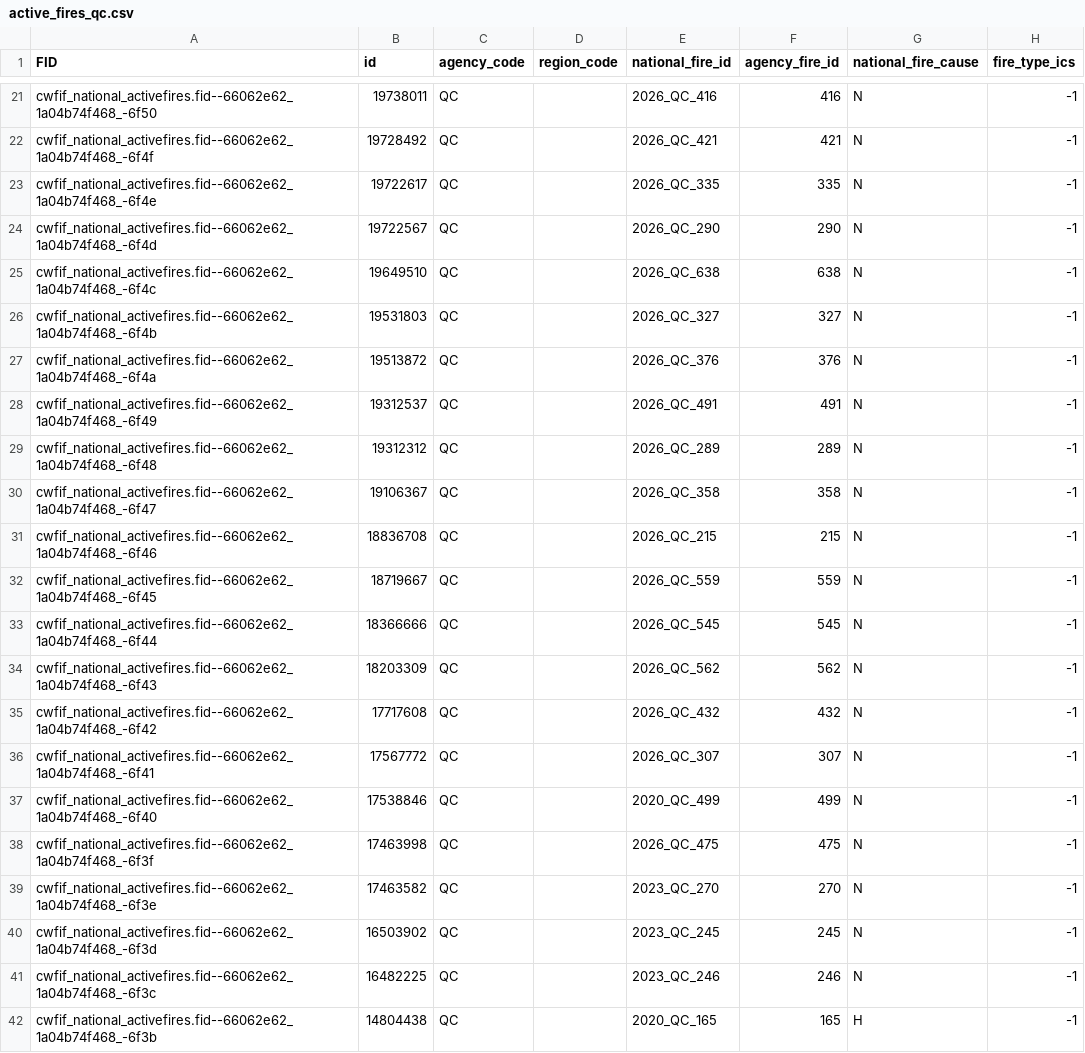
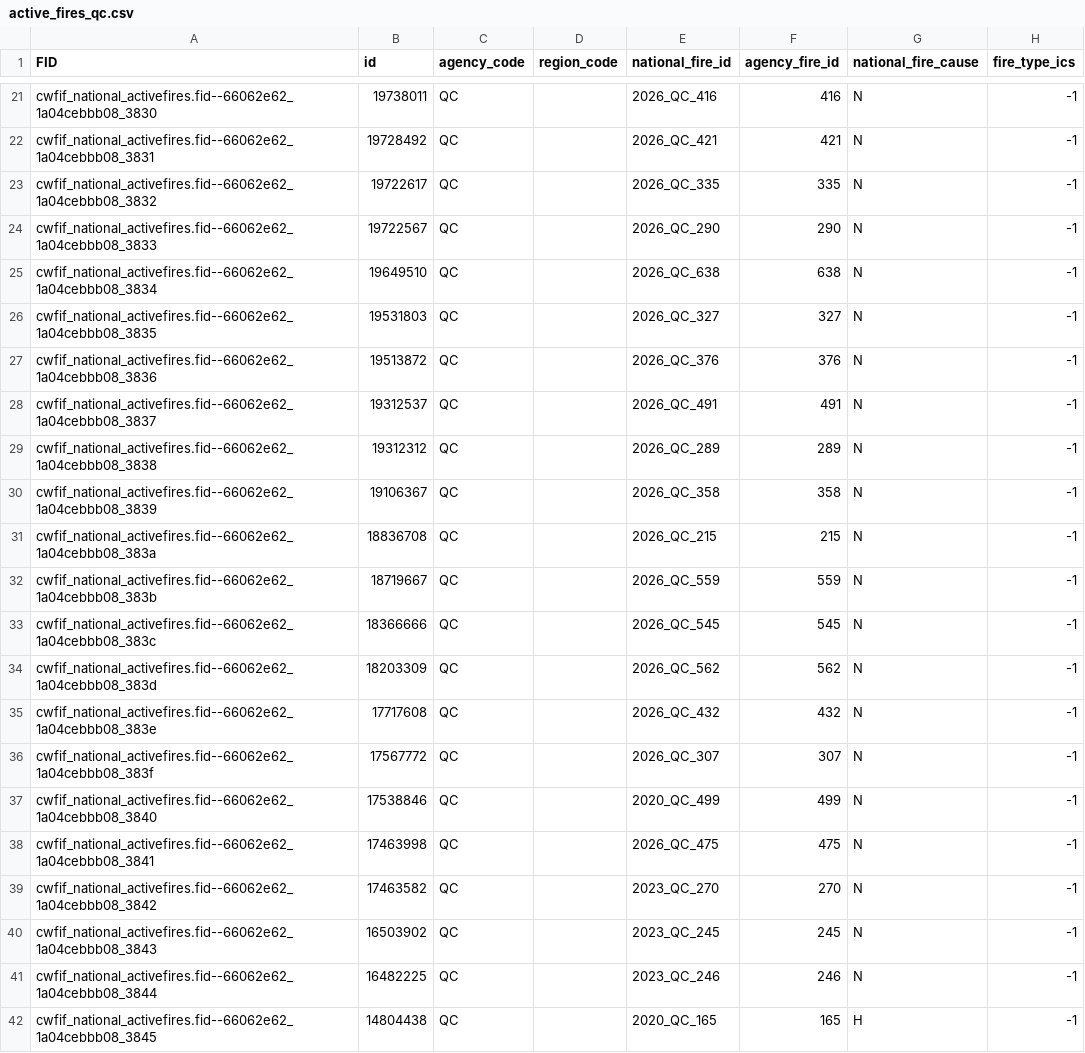
Before and after one commit to jagius/cda-air-quality-compiler, a CSV file: docs/active_fires_qc.csv, drawn as a sheet; only a part is shown, gaps mark what is left out; the diff covers the shown part only; the diff names each change by its address in the sheet, - before the commit and + after, or states it on an @@ line.

```diff
--- a/docs/active_fires_qc.csv
+++ b/docs/active_fires_qc.csv
-A21 (FID): cwfif_national_activefires.fid--66062e62_1a04b74f468_-6f50
+A21 (FID): cwfif_national_activefires.fid--66062e62_1a04cebbb08_3830
-A22 (FID): cwfif_national_activefires.fid--66062e62_1a04b74f468_-6f4f
+A22 (FID): cwfif_national_activefires.fid--66062e62_1a04cebbb08_3831
-A23 (FID): cwfif_national_activefires.fid--66062e62_1a04b74f468_-6f4e
+A23 (FID): cwfif_national_activefires.fid--66062e62_1a04cebbb08_3832
-A24 (FID): cwfif_national_activefires.fid--66062e62_1a04b74f468_-6f4d
+A24 (FID): cwfif_national_activefires.fid--66062e62_1a04cebbb08_3833
-A25 (FID): cwfif_national_activefires.fid--66062e62_1a04b74f468_-6f4c
+A25 (FID): cwfif_national_activefires.fid--66062e62_1a04cebbb08_3834
-A26 (FID): cwfif_national_activefires.fid--66062e62_1a04b74f468_-6f4b
+A26 (FID): cwfif_national_activefires.fid--66062e62_1a04cebbb08_3835
-A27 (FID): cwfif_national_activefires.fid--66062e62_1a04b74f468_-6f4a
+A27 (FID): cwfif_national_activefires.fid--66062e62_1a04cebbb08_3836
-A28 (FID): cwfif_national_activefires.fid--66062e62_1a04b74f468_-6f49
+A28 (FID): cwfif_national_activefires.fid--66062e62_1a04cebbb08_3837
-A29 (FID): cwfif_national_activefires.fid--66062e62_1a04b74f468_-6f48
+A29 (FID): cwfif_national_activefires.fid--66062e62_1a04cebbb08_3838
-A30 (FID): cwfif_national_activefires.fid--66062e62_1a04b74f468_-6f47
+A30 (FID): cwfif_national_activefires.fid--66062e62_1a04cebbb08_3839
-A31 (FID): cwfif_national_activefires.fid--66062e62_1a04b74f468_-6f46
+A31 (FID): cwfif_national_activefires.fid--66062e62_1a04cebbb08_383a
-A32 (FID): cwfif_national_activefires.fid--66062e62_1a04b74f468_-6f45
+A32 (FID): cwfif_national_activefires.fid--66062e62_1a04cebbb08_383b
-A33 (FID): cwfif_national_activefires.fid--66062e62_1a04b74f468_-6f44
+A33 (FID): cwfif_national_activefires.fid--66062e62_1a04cebbb08_383c
-A34 (FID): cwfif_national_activefires.fid--66062e62_1a04b74f468_-6f43
+A34 (FID): cwfif_national_activefires.fid--66062e62_1a04cebbb08_383d
-A35 (FID): cwfif_national_activefires.fid--66062e62_1a04b74f468_-6f42
+A35 (FID): cwfif_national_activefires.fid--66062e62_1a04cebbb08_383e
-A36 (FID): cwfif_national_activefires.fid--66062e62_1a04b74f468_-6f41
+A36 (FID): cwfif_national_activefires.fid--66062e62_1a04cebbb08_383f
-A37 (FID): cwfif_national_activefires.fid--66062e62_1a04b74f468_-6f40
+A37 (FID): cwfif_national_activefires.fid--66062e62_1a04cebbb08_3840
-A38 (FID): cwfif_national_activefires.fid--66062e62_1a04b74f468_-6f3f
+A38 (FID): cwfif_national_activefires.fid--66062e62_1a04cebbb08_3841
-A39 (FID): cwfif_national_activefires.fid--66062e62_1a04b74f468_-6f3e
+A39 (FID): cwfif_national_activefires.fid--66062e62_1a04cebbb08_3842
-A40 (FID): cwfif_national_activefires.fid--66062e62_1a04b74f468_-6f3d
+A40 (FID): cwfif_national_activefires.fid--66062e62_1a04cebbb08_3843
-A41 (FID): cwfif_national_activefires.fid--66062e62_1a04b74f468_-6f3c
+A41 (FID): cwfif_national_activefires.fid--66062e62_1a04cebbb08_3844
-A42 (FID): cwfif_national_activefires.fid--66062e62_1a04b74f468_-6f3b
+A42 (FID): cwfif_national_activefires.fid--66062e62_1a04cebbb08_3845
```
Also changed, not shown: 3 added rows, 3 removed rows and 26 edited cells elsewhere in this file, docs/active_fires.csv, docs/active_fires_bc.csv, 8 other files.
